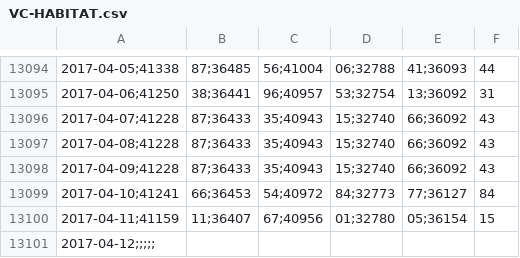
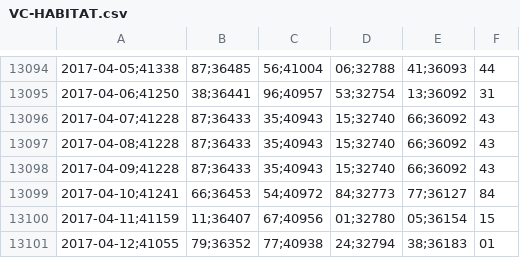
Before and after one commit to collabmarket/data_afp, a CSV file: data/VC-HABITAT.csv, drawn as a sheet; only a part is shown, gaps mark what is left out; removed rows and columns are numbered as before the commit, all else as after; the diff names each change by its address in the sheet, - before the commit and + after, or states it on an @@ line.

```diff
--- a/data/VC-HABITAT.csv
+++ b/data/VC-HABITAT.csv
-row 13101: 2017-04-12;;;;;
+row 13101: 2017-04-12;41055 | 79;36352 | 77;40938 | 24;32794 | 38;36183 | 01
```
Also changed, not shown: data/PAT-HABITAT.csv, rawdata/month_data.csv, 6 other files.
